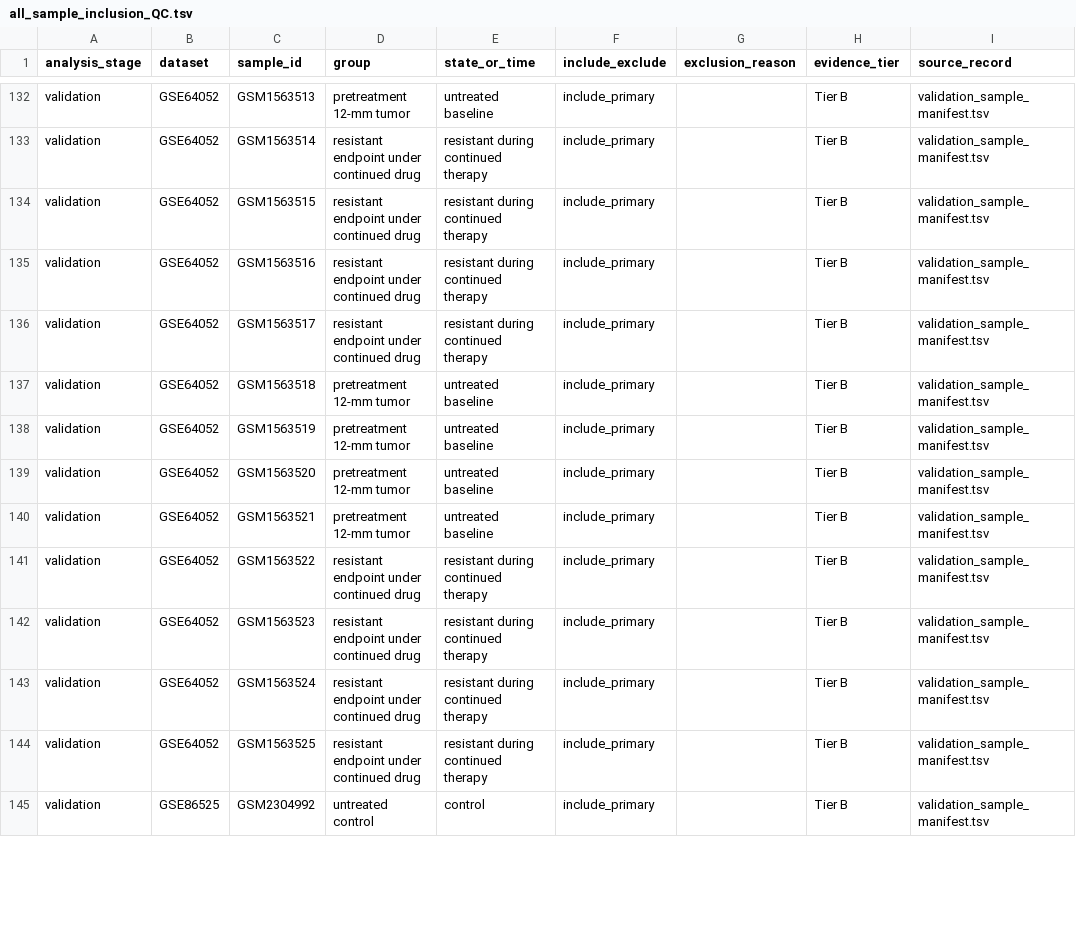
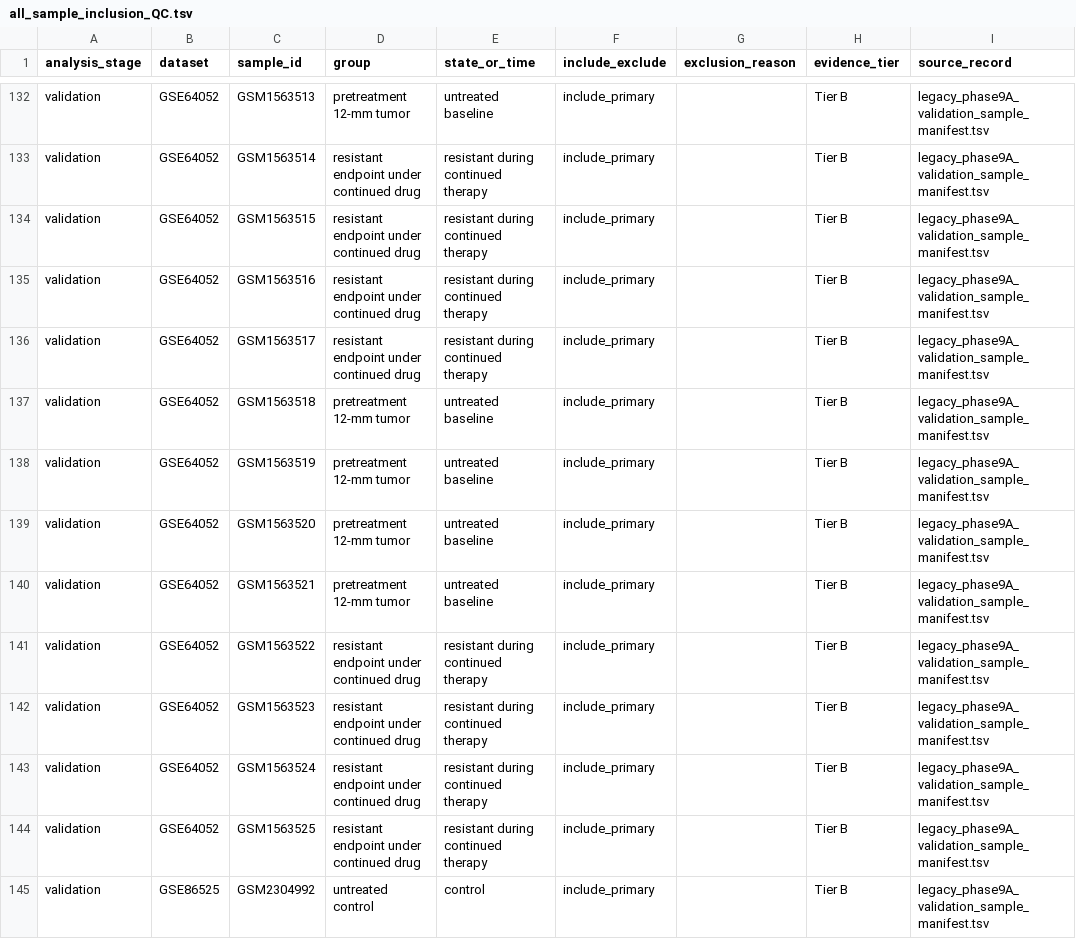
Before and after one commit to hangfenglin95-del/vegf-pathway-resistance-architecture, a TSV file: metadata/all_sample_inclusion_QC.tsv, drawn as a sheet; only a part is shown, gaps mark what is left out; the diff covers the shown part only; the diff names each change by its address in the sheet, - before the commit and + after, or states it on an @@ line.

```diff
--- a/metadata/all_sample_inclusion_QC.tsv
+++ b/metadata/all_sample_inclusion_QC.tsv
-I132:I145 (source_record): validation_sample_manifest.tsv
+I132:I145 (source_record): legacy_phase9A_validation_sample_manifest.tsv
```
Also changed, not shown: 42 edited cells elsewhere in this file, checksums/SHA256SUMS.tsv, config/validation_contrast_roles.tsv, 12 other files.
